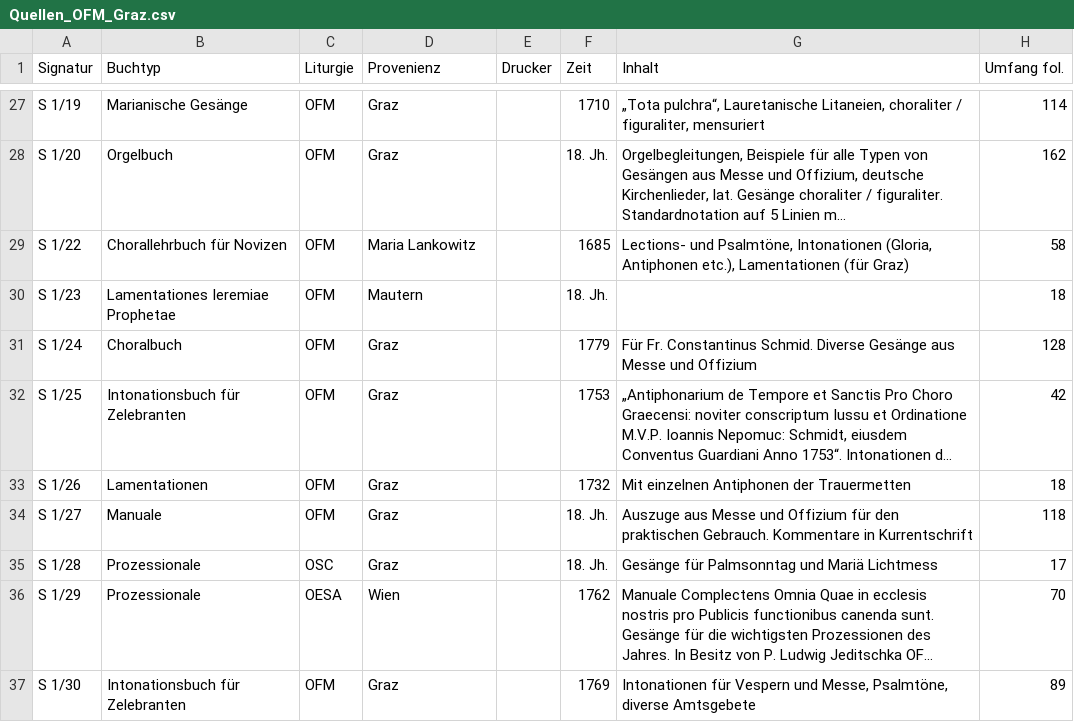
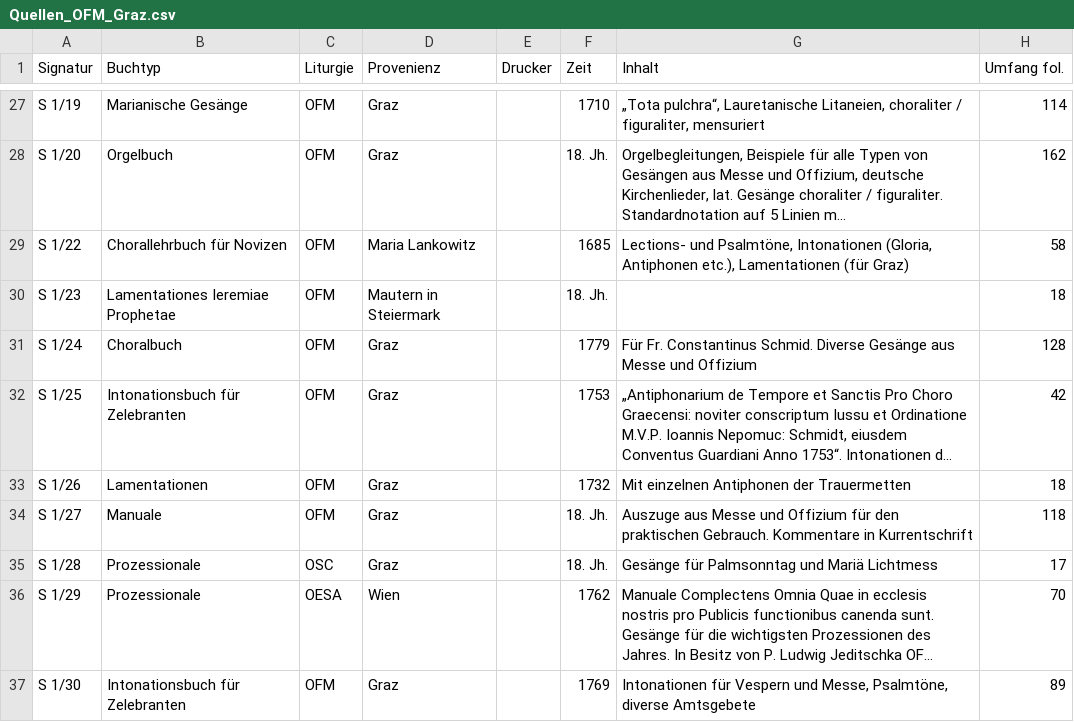
Before and after one commit to ofmgraz/transkribus-out, a CSV file: Quellen_OFM_Graz.csv, drawn as a sheet; only a part is shown, gaps mark what is left out; long unchanged cells end in …; the diff names each change by its address in the sheet, - before the commit and + after, or states it on an @@ line.

Commit message:
Mautern -> Mautern in Steiermarkd

```diff
--- a/Quellen_OFM_Graz.csv
+++ b/Quellen_OFM_Graz.csv
-D30 (Provenienz): Mautern
+D30 (Provenienz): Mautern in Steiermark
```
